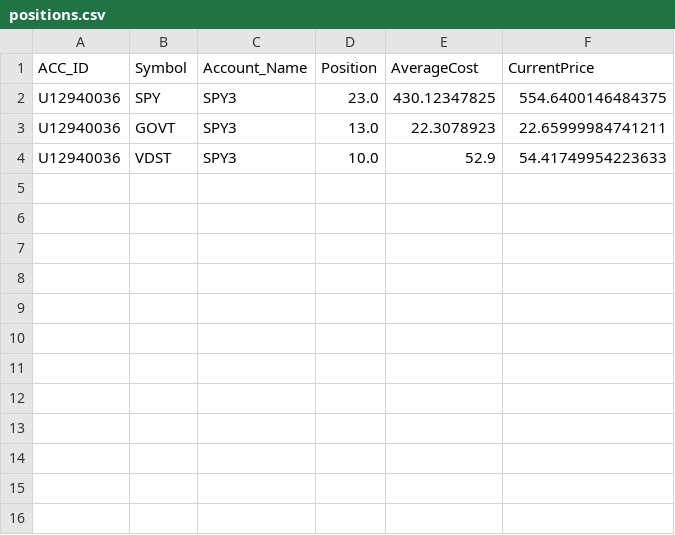
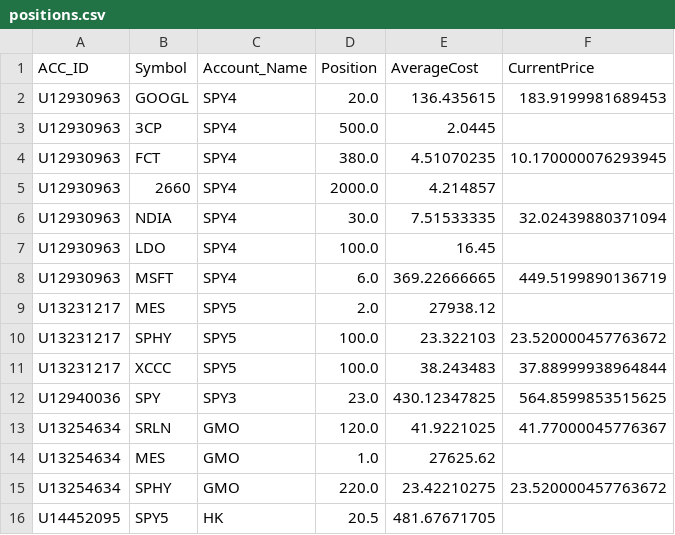
Before and after one commit to SINTRO-AM/SPY5, a CSV file: Automation/reporting_automation/data_for_reporting/positions.csv, drawn as a sheet.

```diff
--- a/Automation/reporting_automation/data_for_reporting/positions.csv
+++ b/Automation/reporting_automation/data_for_reporting/positions.csv
@@ -1,4 +1,16 @@
 ACC_ID,Symbol,Account_Name,Position,AverageCost,CurrentPrice
-U12940036,SPY,SPY3,23.0,430.12347825,554.6400146484375
-U12940036,GOVT,SPY3,13.0,22.3078923,22.65999984741211
-U12940036,VDST,SPY3,10.0,52.9,54.41749954223633
+U12930963,GOOGL,SPY4,20.0,136.435615,183.9199981689453
+U12930963,3CP,SPY4,500.0,2.0445,
+U12930963,FCT,SPY4,380.0,4.51070235,10.170000076293945
+U12930963,2660,SPY4,2000.0,4.214857,
+U12930963,NDIA,SPY4,30.0,7.51533335,32.02439880371094
+U12930963,LDO,SPY4,100.0,16.45,
+U12930963,MSFT,SPY4,6.0,369.22666665,449.5199890136719
+U13231217,MES,SPY5,2.0,27938.12,
+U13231217,SPHY,SPY5,100.0,23.322103,23.520000457763672
+U13231217,XCCC,SPY5,100.0,38.243483,37.88999938964844
+U12940036,SPY,SPY3,23.0,430.12347825,564.8599853515625
+U13254634,SRLN,GMO,120.0,41.9221025,41.77000045776367
+U13254634,MES,GMO,1.0,27625.62,
+U13254634,SPHY,GMO,220.0,23.42210275,23.520000457763672
+U14452095,SPY5,HK,20.5,481.67671705,
```
Also changed, not shown: Automation/reporting_automation/data_for_reporting/master_overview.csv, 2 other files.
